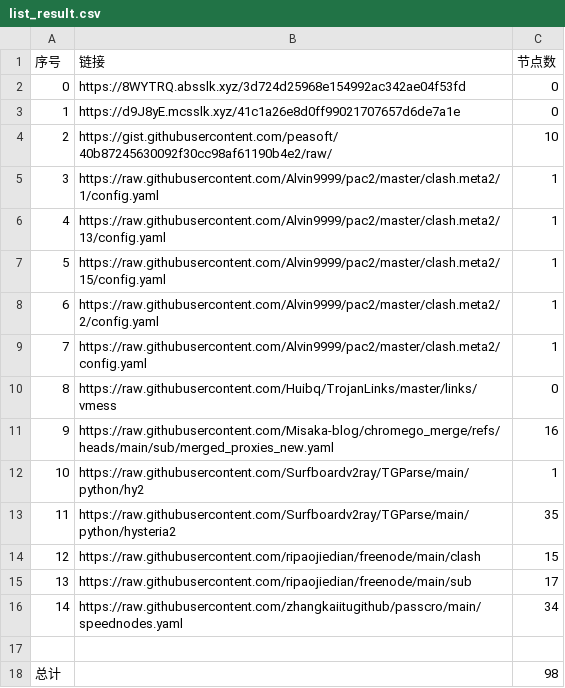
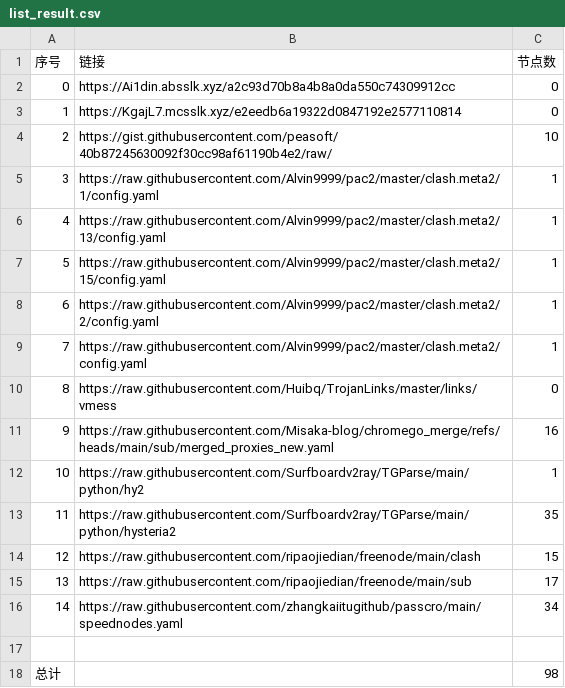
Before and after one commit to bobvane/AutoNode, a CSV file: list_result.csv, drawn as a sheet.

```diff
--- a/list_result.csv
+++ b/list_result.csv
@@ -1,4 +1,4 @@
 序号,链接,节点数
-0,https://8WYTRQ.absslk.xyz/3d724d25968e154992ac342ae04f53fd,0
-1,https://d9J8yE.mcsslk.xyz/41c1a26e8d0ff99021707657d6de7a1e,0
+0,https://Ai1din.absslk.xyz/a2c93d70b8a4b8a0da550c74309912cc,0
+1,https://KgajL7.mcsslk.xyz/e2eedb6a19322d0847192e2577110814,0
 2,https://gist.githubusercontent.com/peasoft/40b87245630092f30cc98af61190b4e2/raw/,10
```
Also changed, not shown: 3 other files.
